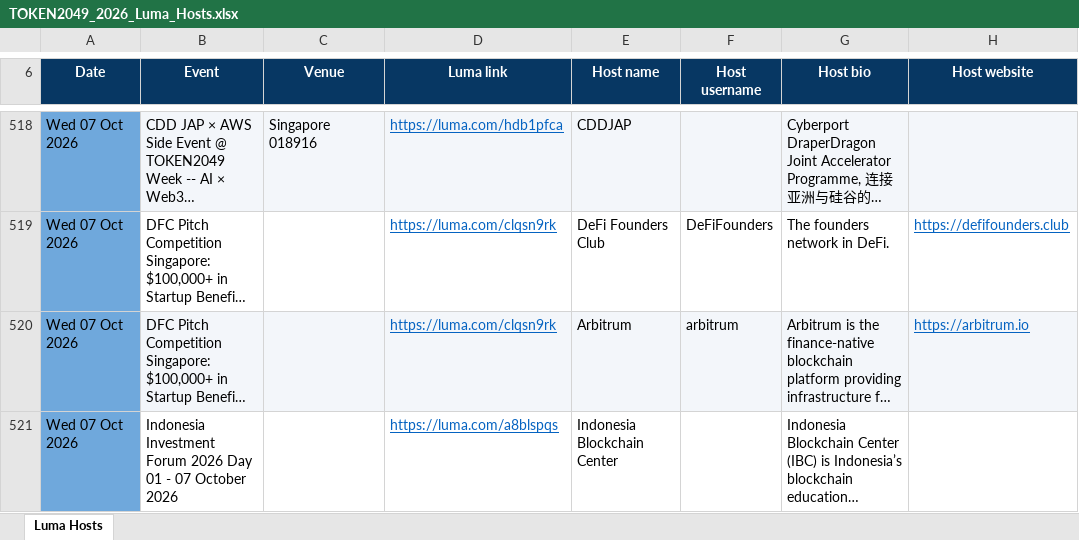
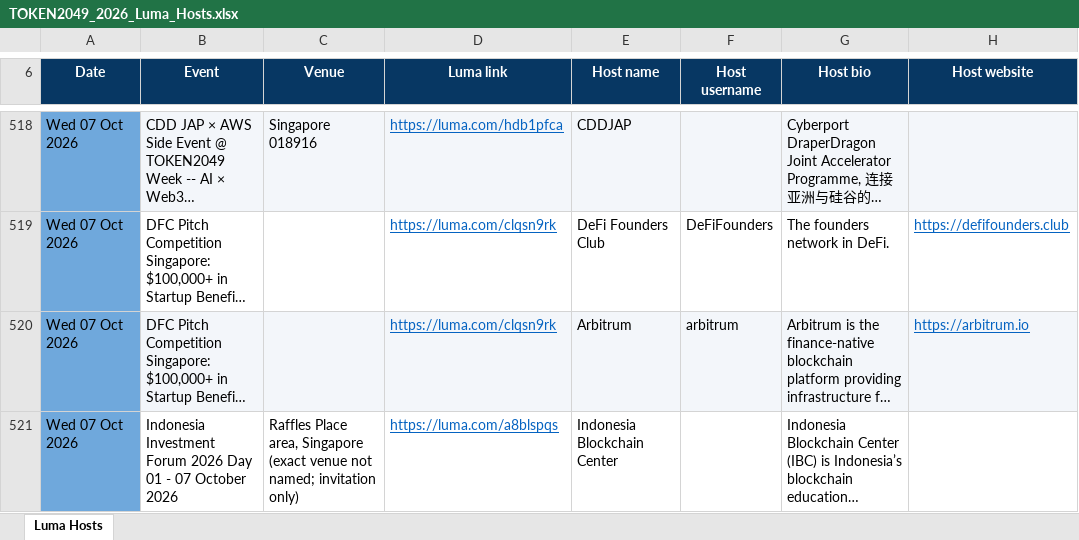
Before and after one commit to Mezfinance/Token2049-side-event-list, an Excel workbook: luma_scraper/data/export/TOKEN2049_2026_Luma_Hosts.xlsx, sheet Luma Hosts, drawn as a sheet; only a part is shown, gaps mark what is left out; long unchanged cells end in …; values as stored, in another font and other column widths than the file's, no borders; charts and pictures not drawn; the diff covers the shown part only; the diff names each change by its address in the sheet, - before the commit and + after, or states it on an @@ line.

```diff
--- a/luma_scraper/data/export/TOKEN2049_2026_Luma_Hosts.xlsx (sheet Luma Hosts)
+++ b/luma_scraper/data/export/TOKEN2049_2026_Luma_Hosts.xlsx (sheet Luma Hosts)
-C521 (Venue): (empty)
+C521 (Venue): Raffles Place area, Singapore (exact venue not named; invitation only)
```
Also changed, not shown: 24 edited cells elsewhere in this sheet, luma_scraper/data/export/TOKEN2049_2026_Luma_Organisers.xlsx, 8 other files.
